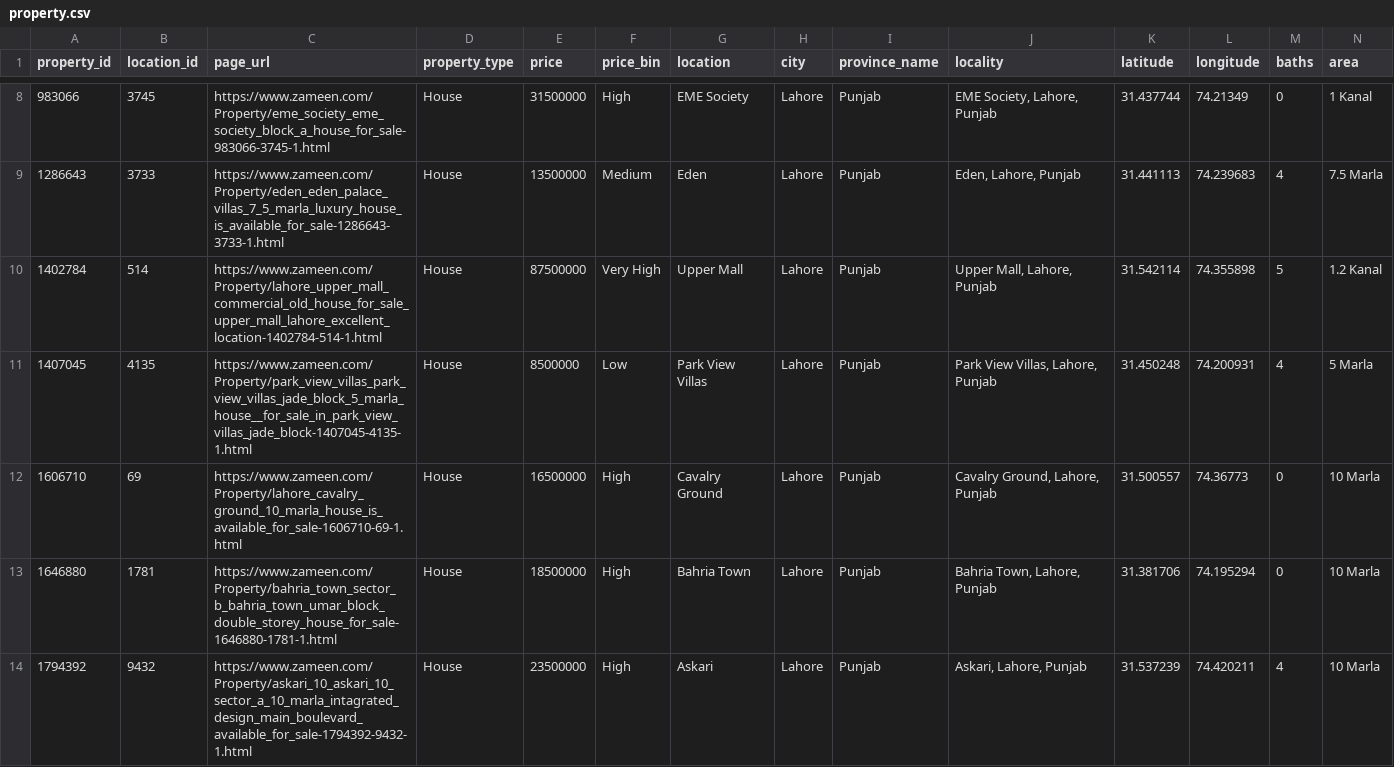
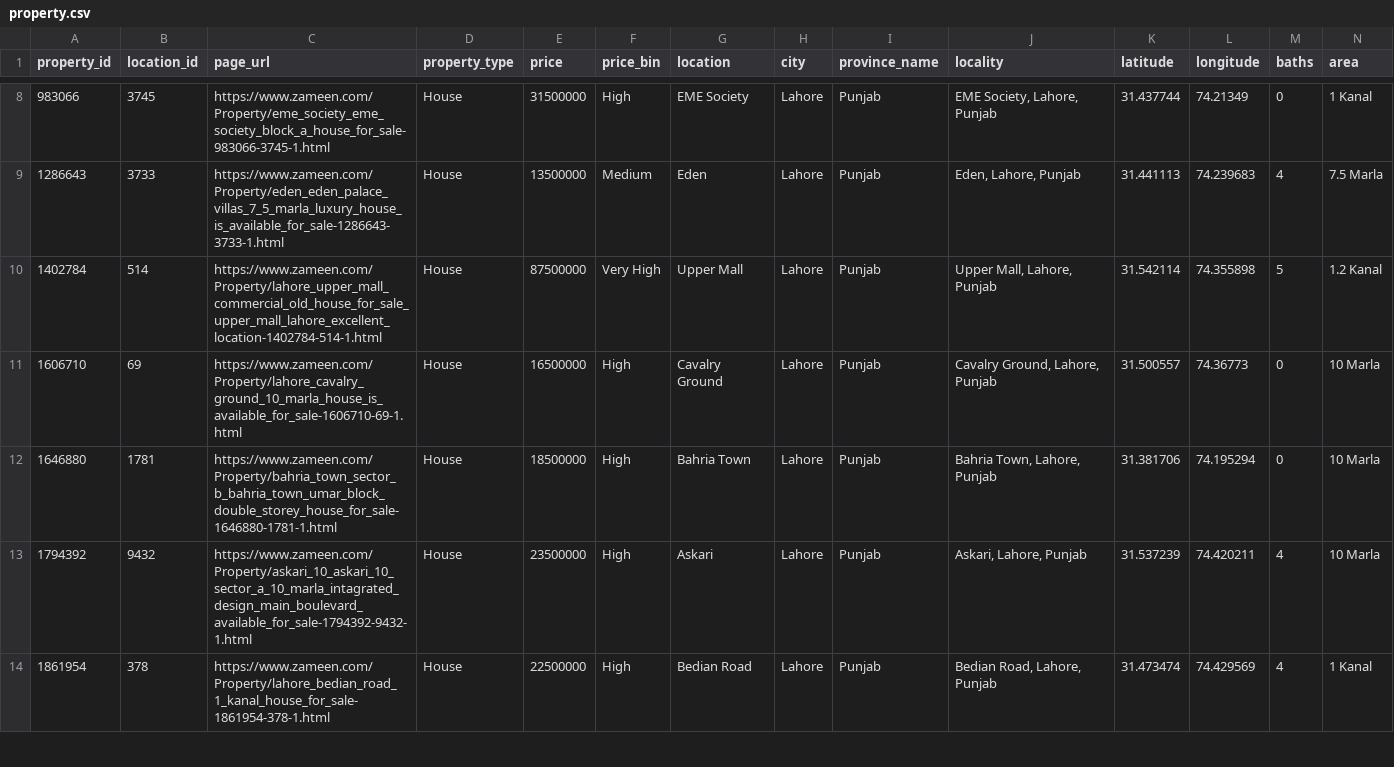
Before and after one commit to sufiyaanusmani/DS-Project, a CSV file: Code/data/property.csv, drawn as a sheet; only a part is shown, gaps mark what is left out; the shorter side is filled out with more unchanged rows; rows hold the shown columns only; the diff names each change by its address in the sheet, - before the commit and + after, or states it on an @@ line.

```diff
--- a/Code/data/property.csv
+++ b/Code/data/property.csv
-row 11: 1407045 | 4135 | https://www.zameen.com/Property/park_view_villas_park_view_villas_jade_block_5_marla_house__for_sale_in_park_view_villas_jade_block-1407045-4135-1.html | House | 8500000 | Low | Park View Villas | Lahore | Punjab | Park View Villas, Lahore, Punjab | 31.450248 | 74.200931 | 4 | 5 Marla
```
Also changed, not shown: Code/data/sold.csv, 2 other files.
